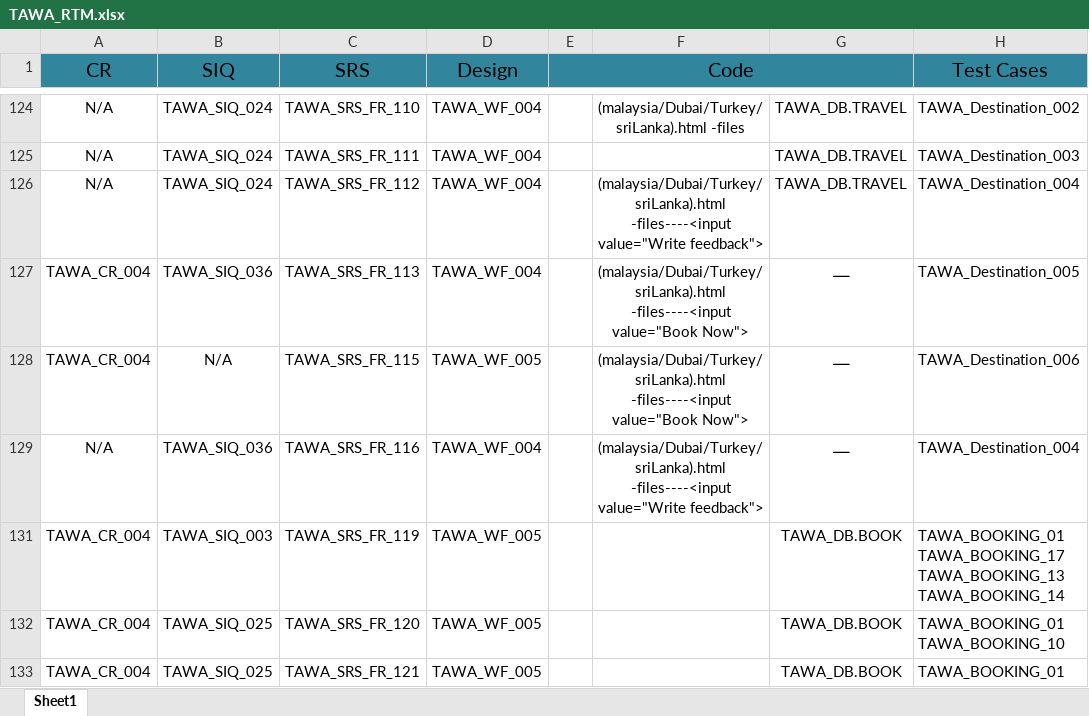
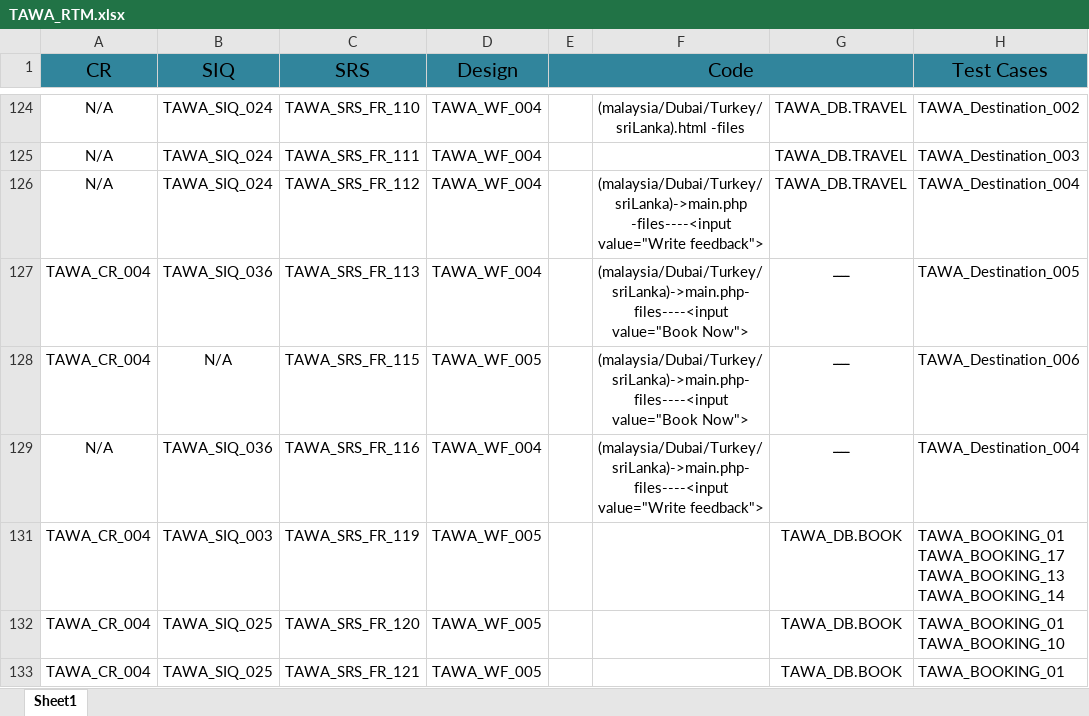
Before and after one commit to asmaahamdy250/Travel-Adviser-Web-Application, an Excel workbook: Requirements/Technical Requirements/Traceability Matrix/TAWA_RTM.xlsx, sheet Sheet1, drawn as a sheet; only a part is shown, gaps mark what is left out; values as stored, in another font and other column widths than the file's, no borders; the diff names each change by its address in the sheet, - before the commit and + after, or states it on an @@ line.

Commit message:
change file path

```diff
--- a/Requirements/Technical Requirements/Traceability Matrix/TAWA_RTM.xlsx (sheet Sheet1)
+++ b/Requirements/Technical Requirements/Traceability Matrix/TAWA_RTM.xlsx (sheet Sheet1)
-F126: (malaysia/Dubai/Turkey/sriLanka).html -files----<input value="Write…
+F126: (malaysia/Dubai/Turkey/sriLanka)->main.php -files----<input value="Write…
-F127:F128: (malaysia/Dubai/Turkey/sriLanka).html -files----<input value="Book Now">
+F127:F128: (malaysia/Dubai/Turkey/sriLanka)->main.php-files----<input value="Book Now">
-F129: (malaysia/Dubai/Turkey/sriLanka).html -files----<input value="Write feedback">
+F129: (malaysia/Dubai/Turkey/sriLanka)->main.php-files----<input value="Write feedback">
```
